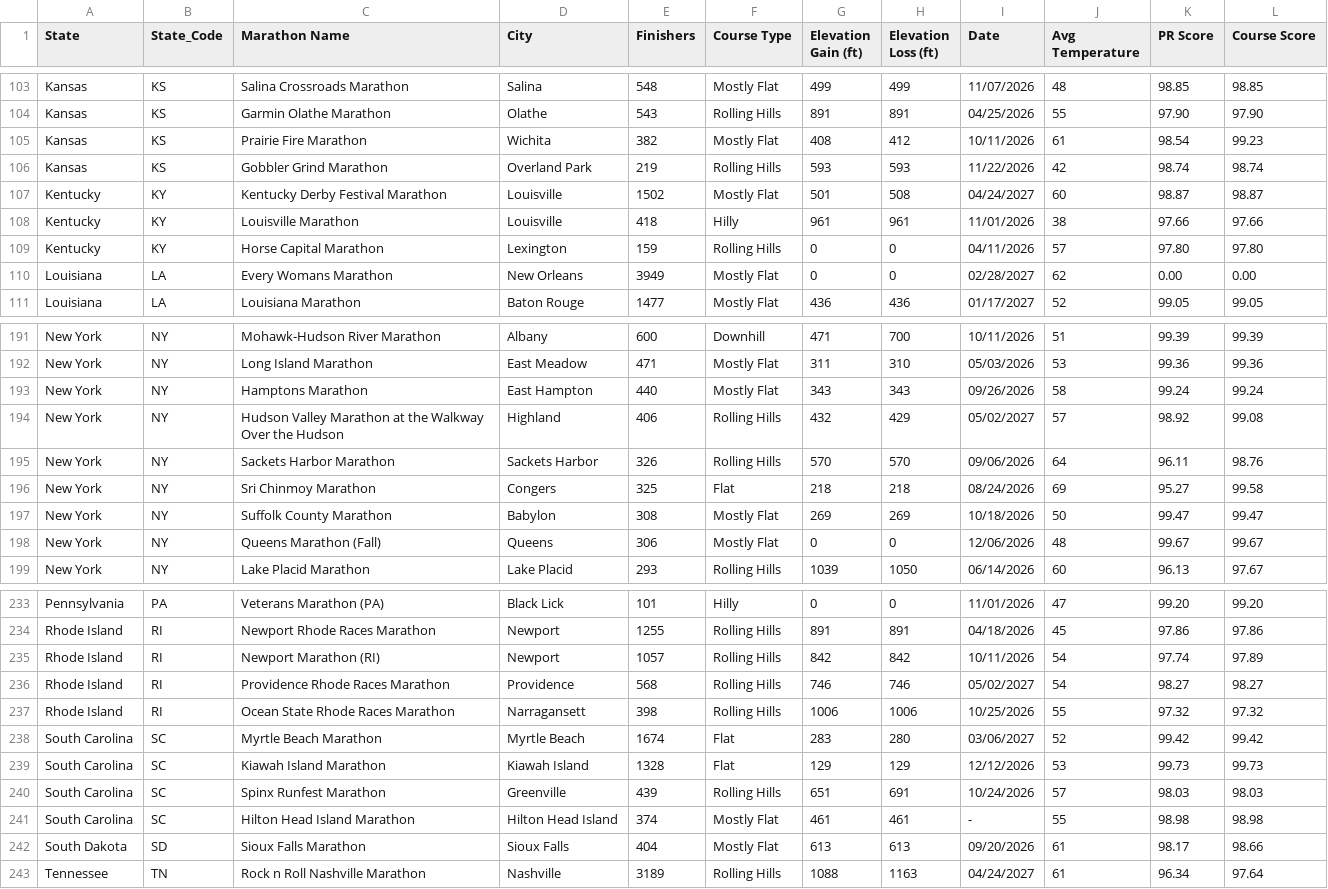
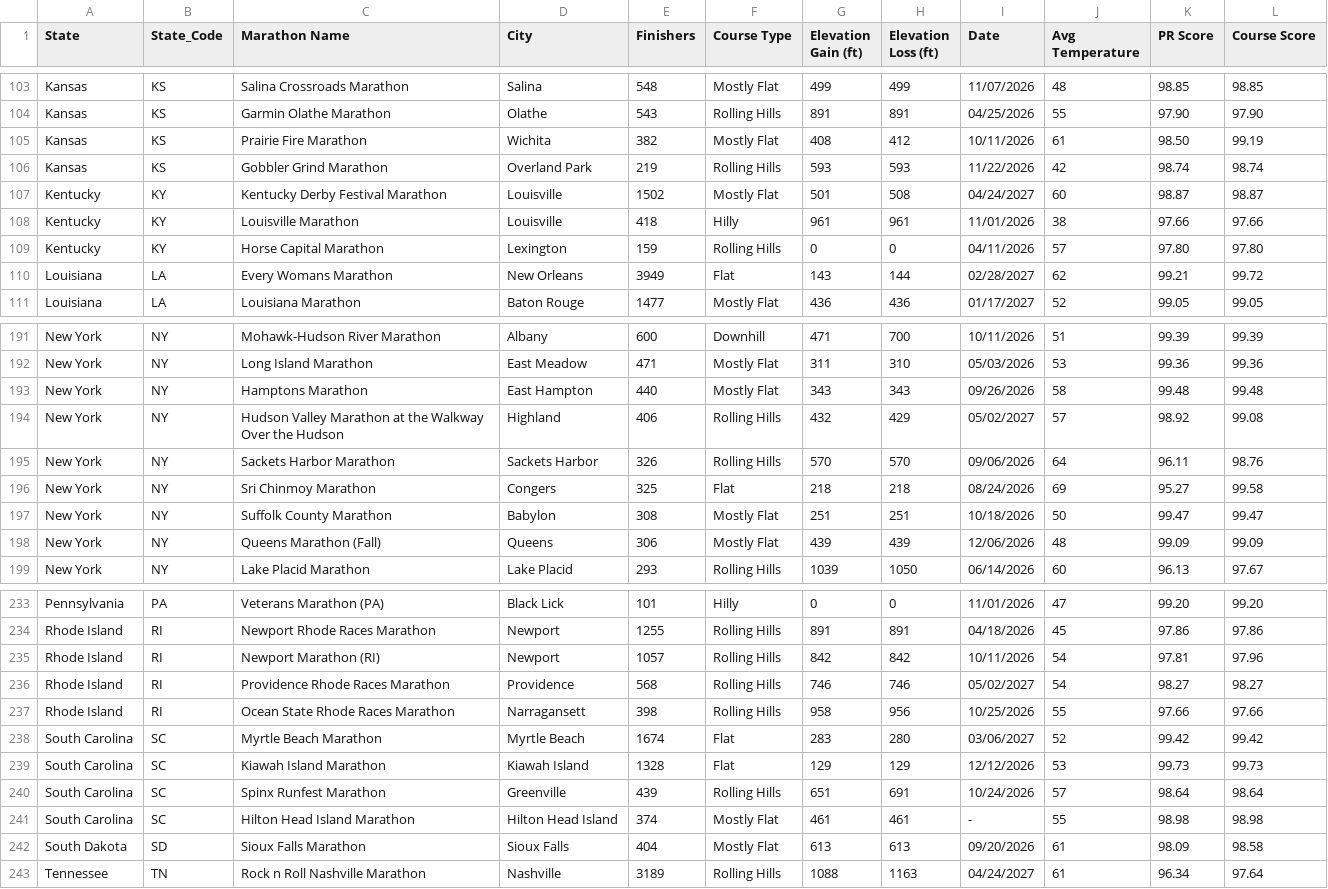
Before and after one commit to runwell/data-only, a CSV file: data/collected-us-marathon.csv, drawn as a sheet; only a part is shown, gaps mark what is left out; the diff covers the shown part only.

```diff
--- a/data/collected-us-marathon.csv
+++ b/data/collected-us-marathon.csv
@@ -104,3 +104,3 @@ Kansas,KS,Salina Crossroads Marathon,Salina,548,Mostly Flat,499,499,11/07/2026,4
 Kansas,KS,Garmin Olathe Marathon,Olathe,543,Rolling Hills,891,891,04/25/2026,55,97.90,97.90
-Kansas,KS,Prairie Fire Marathon,Wichita,382,Mostly Flat,408,412,10/11/2026,61,98.54,99.23
+Kansas,KS,Prairie Fire Marathon,Wichita,382,Mostly Flat,408,412,10/11/2026,61,98.50,99.19
 Kansas,KS,Gobbler Grind Marathon,Overland Park,219,Rolling Hills,593,593,11/22/2026,42,98.74,98.74
@@ -109,3 +109,3 @@ Kentucky,KY,Louisville Marathon,Louisville,418,Hilly,961,961,11/01/2026,38,97.66
 Kentucky,KY,Horse Capital Marathon,Lexington,159,Rolling Hills,0,0,04/11/2026,57,97.80,97.80
-Louisiana,LA,Every Womans Marathon,New Orleans,3949,Mostly Flat,0,0,02/28/2027,62,0.00,0.00
+Louisiana,LA,Every Womans Marathon,New Orleans,3949,Flat,143,144,02/28/2027,62,99.21,99.72
 Louisiana,LA,Louisiana Marathon,Baton Rouge,1477,Mostly Flat,436,436,01/17/2027,52,99.05,99.05
@@ -192,3 +192,3 @@ New York,NY,Mohawk-Hudson River Marathon,Albany,600,Downhill,471,700,10/11/2026,
 New York,NY,Long Island Marathon,East Meadow,471,Mostly Flat,311,310,05/03/2026,53,99.36,99.36
-New York,NY,Hamptons Marathon,East Hampton,440,Mostly Flat,343,343,09/26/2026,58,99.24,99.24
+New York,NY,Hamptons Marathon,East Hampton,440,Mostly Flat,343,343,09/26/2026,58,99.48,99.48
 New York,NY,Hudson Valley Marathon at the Walkway Over the Hudson,Highland,406,Rolling Hills,432,429,05/02/2027,57,98.92,99.08
@@ -196,4 +196,4 @@ New York,NY,Sackets Harbor Marathon,Sackets Harbor,326,Rolling Hills,570,570,09/
 New York,NY,Sri Chinmoy Marathon,Congers,325,Flat,218,218,08/24/2026,69,95.27,99.58
-New York,NY,Suffolk County Marathon,Babylon,308,Mostly Flat,269,269,10/18/2026,50,99.47,99.47
-New York,NY,Queens Marathon (Fall),Queens,306,Mostly Flat,0,0,12/06/2026,48,99.67,99.67
+New York,NY,Suffolk County Marathon,Babylon,308,Mostly Flat,251,251,10/18/2026,50,99.47,99.47
+New York,NY,Queens Marathon (Fall),Queens,306,Mostly Flat,439,439,12/06/2026,48,99.09,99.09
 New York,NY,Lake Placid Marathon,Lake Placid,293,Rolling Hills,1039,1050,06/14/2026,60,96.13,97.67
@@ -234,10 +234,10 @@ Pennsylvania,PA,Veterans Marathon (PA),Black Lick,101,Hilly,0,0,11/01/2026,47,99
 Rhode Island,RI,Newport Rhode Races Marathon,Newport,1255,Rolling Hills,891,891,04/18/2026,45,97.86,97.86
-Rhode Island,RI,Newport Marathon (RI),Newport,1057,Rolling Hills,842,842,10/11/2026,54,97.74,97.89
+Rhode Island,RI,Newport Marathon (RI),Newport,1057,Rolling Hills,842,842,10/11/2026,54,97.81,97.96
 Rhode Island,RI,Providence Rhode Races Marathon,Providence,568,Rolling Hills,746,746,05/02/2027,54,98.27,98.27
-Rhode Island,RI,Ocean State Rhode Races Marathon,Narragansett,398,Rolling Hills,1006,1006,10/25/2026,55,97.32,97.32
+Rhode Island,RI,Ocean State Rhode Races Marathon,Narragansett,398,Rolling Hills,958,956,10/25/2026,55,97.66,97.66
 South Carolina,SC,Myrtle Beach Marathon,Myrtle Beach,1674,Flat,283,280,03/06/2027,52,99.42,99.42
 South Carolina,SC,Kiawah Island Marathon,Kiawah Island,1328,Flat,129,129,12/12/2026,53,99.73,99.73
-South Carolina,SC,Spinx Runfest Marathon,Greenville,439,Rolling Hills,651,691,10/24/2026,57,98.03,98.03
+South Carolina,SC,Spinx Runfest Marathon,Greenville,439,Rolling Hills,651,691,10/24/2026,57,98.64,98.64
 South Carolina,SC,Hilton Head Island Marathon,Hilton Head Island,374,Mostly Flat,461,461,-,55,98.98,98.98
-South Dakota,SD,Sioux Falls Marathon,Sioux Falls,404,Mostly Flat,613,613,09/20/2026,61,98.17,98.66
+South Dakota,SD,Sioux Falls Marathon,Sioux Falls,404,Mostly Flat,613,613,09/20/2026,61,98.09,98.58
 Tennessee,TN,Rock n Roll Nashville Marathon,Nashville,3189,Rolling Hills,1088,1163,04/24/2027,61,96.34,97.64
```
Also changed, not shown: 49 edited cells elsewhere in this file.
